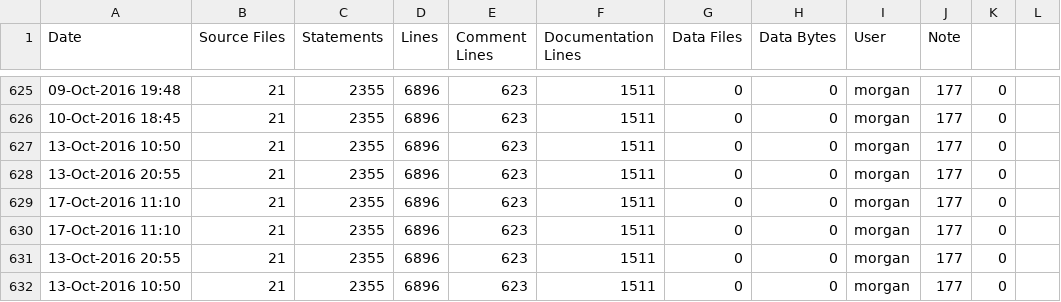
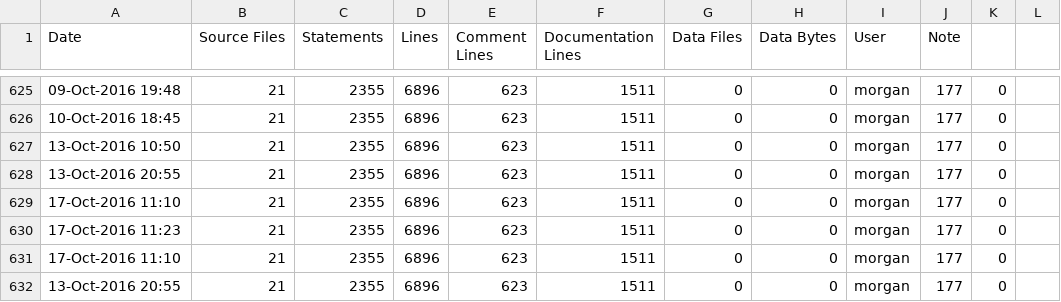
Before and after one commit to RomkoSI/G3D, a CSV file: qrencode.lib/ice-stats.csv, drawn as a sheet; only a part is shown, gaps mark what is left out; the shorter side is filled out with more unchanged rows; the diff names each change by its address in the sheet, - before the commit and + after, or states it on an @@ line.

```diff
--- a/qrencode.lib/ice-stats.csv
+++ b/qrencode.lib/ice-stats.csv
+row 630: 17-Oct-2016 11:23 | 21 | 2355 | 6896 | 623 | 1511 | 0 | 0 | morgan | 177 | 0
```
Also changed, not shown: assimp.lib/ice-stats.csv, freeimage.lib/ice-stats.csv, 9 other files.
